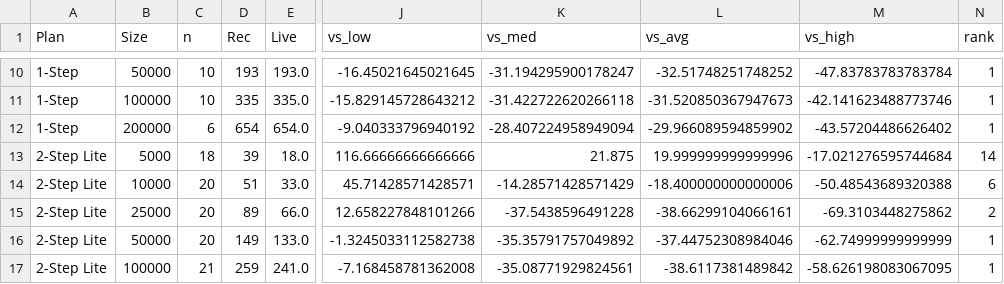
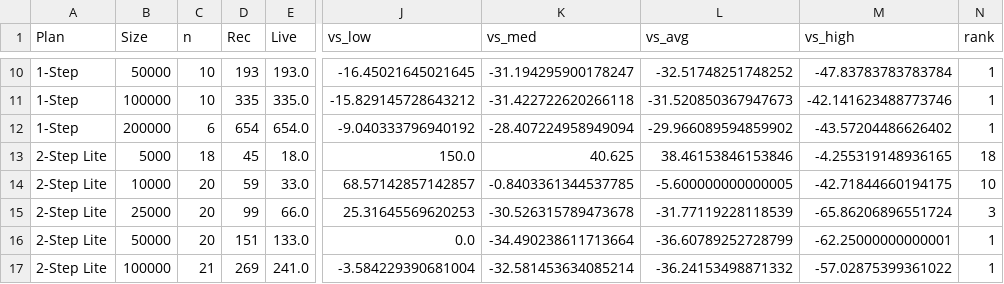
Before and after one commit to AShevalev/AShevalev.github.io, a CSV file: results/verodus_rec_vs_band.csv, drawn as a sheet; only a part is shown, gaps mark what is left out; the diff covers the shown part only; the diff names each change by its address in the sheet, - before the commit and + after, or states it on an @@ line.

```diff
--- a/results/verodus_rec_vs_band.csv
+++ b/results/verodus_rec_vs_band.csv
-D13 (Rec): 39
+D13 (Rec): 45
-J13 (vs_low): 116.66666666666666
+J13 (vs_low): 150.0
-K13 (vs_med): 21.875
+K13 (vs_med): 40.625
-L13 (vs_avg): 19.999999999999996
+L13 (vs_avg): 38.46153846153846
-M13 (vs_high): -17.021276595744684
+M13 (vs_high): -4.255319148936165
-N13 (rank): 14
+N13 (rank): 18
-D14 (Rec): 51
+D14 (Rec): 59
-J14 (vs_low): 45.71428571428571
+J14 (vs_low): 68.57142857142857
-K14 (vs_med): -14.28571428571429
+K14 (vs_med): -0.8403361344537785
-L14 (vs_avg): -18.400000000000006
+L14 (vs_avg): -5.600000000000005
-M14 (vs_high): -50.48543689320388
+M14 (vs_high): -42.71844660194175
-N14 (rank): 6
+N14 (rank): 10
-D15 (Rec): 89
+D15 (Rec): 99
-J15 (vs_low): 12.658227848101266
+J15 (vs_low): 25.31645569620253
-K15 (vs_med): -37.5438596491228
+K15 (vs_med): -30.526315789473678
-L15 (vs_avg): -38.66299104066161
+L15 (vs_avg): -31.77119228118539
-M15 (vs_high): -69.3103448275862
+M15 (vs_high): -65.86206896551724
-N15 (rank): 2
+N15 (rank): 3
-D16 (Rec): 149
+D16 (Rec): 151
-J16 (vs_low): -1.3245033112582738
+J16 (vs_low): 0.0
-K16 (vs_med): -35.35791757049892
+K16 (vs_med): -34.490238611713664
-L16 (vs_avg): -37.44752308984046
+L16 (vs_avg): -36.60789252728799
-M16 (vs_high): -62.74999999999999
+M16 (vs_high): -62.25000000000001
-D17 (Rec): 259
+D17 (Rec): 269
-J17 (vs_low): -7.168458781362008
+J17 (vs_low): -3.584229390681004
-K17 (vs_med): -35.08771929824561
+K17 (vs_med): -32.581453634085214
-L17 (vs_avg): -38.6117381489842
+L17 (vs_avg): -36.24153498871332
-M17 (vs_high): -58.626198083067095
+M17 (vs_high): -57.02875399361022
```
Also changed, not shown: 45 edited cells elsewhere in this file, results/verodus_be_by_account.csv, results/verodus_classic_sku_table.csv, 8 other files.
